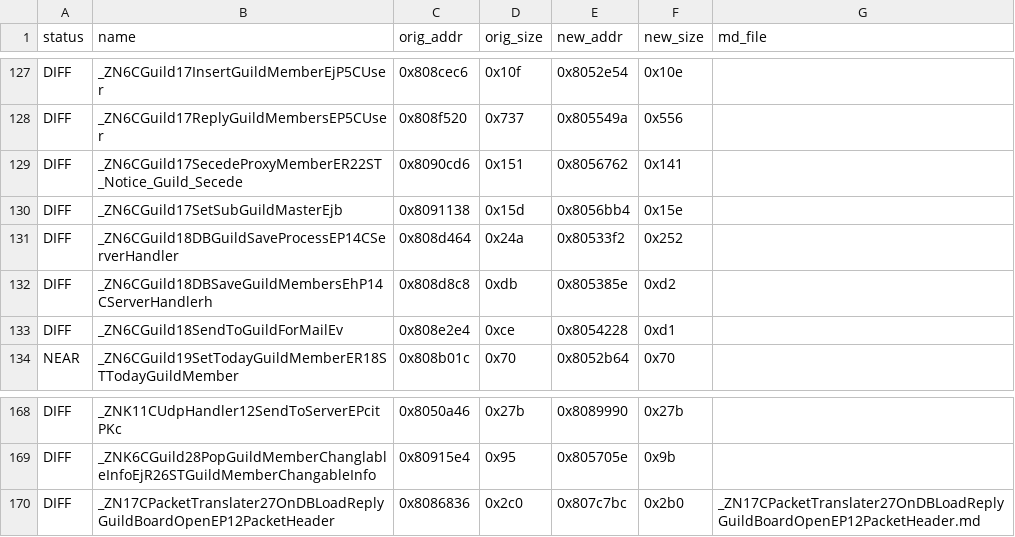
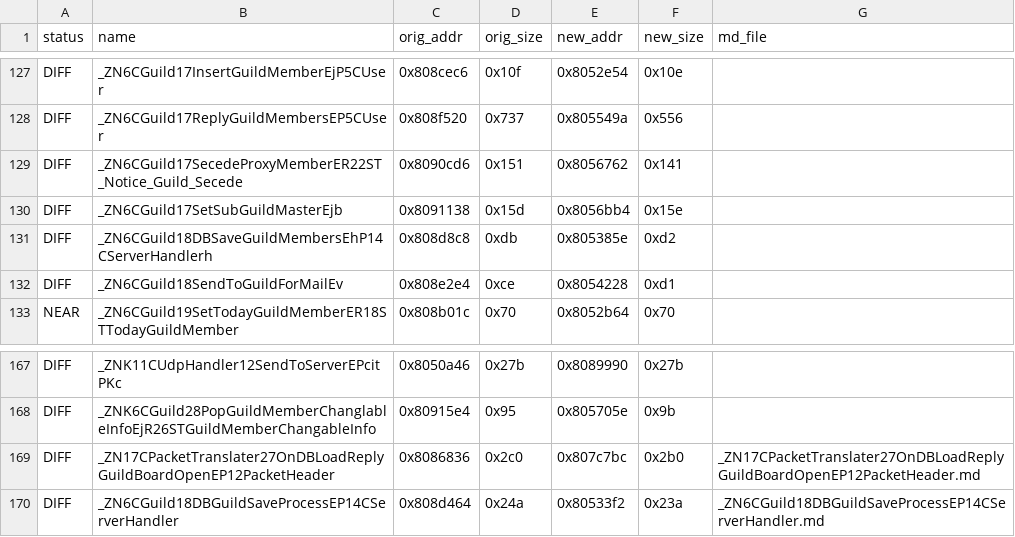
Before and after one commit to LoyieKing/dnf_workspace, a TSV file: dnf_decompile/function_reports/guild/manifest.tsv, drawn as a sheet; only a part is shown, gaps mark what is left out; removed rows and columns are numbered as before the commit, all else as after; the diff names each change by its address in the sheet, - before the commit and + after, or states it on an @@ line.

Commit message:
guild: DBGuildSaveProcess 内联 gname/key/exp，帧差 24→8

```diff
--- a/dnf_decompile/function_reports/guild/manifest.tsv
+++ b/dnf_decompile/function_reports/guild/manifest.tsv
-row 131: DIFF | _ZN6CGuild18DBGuildSaveProcessEP14CServerHandler | 0x808d464 | 0x24a | 0x80533f2 | 0x252
+row 170: DIFF | _ZN6CGuild18DBGuildSaveProcessEP14CServerHandler | 0x808d464 | 0x24a | 0x80533f2 | 0x23a | _ZN6CGuild18DBGuildSaveProcessEP14CServerHandler.md
```
Also changed, not shown: 2 other files.
